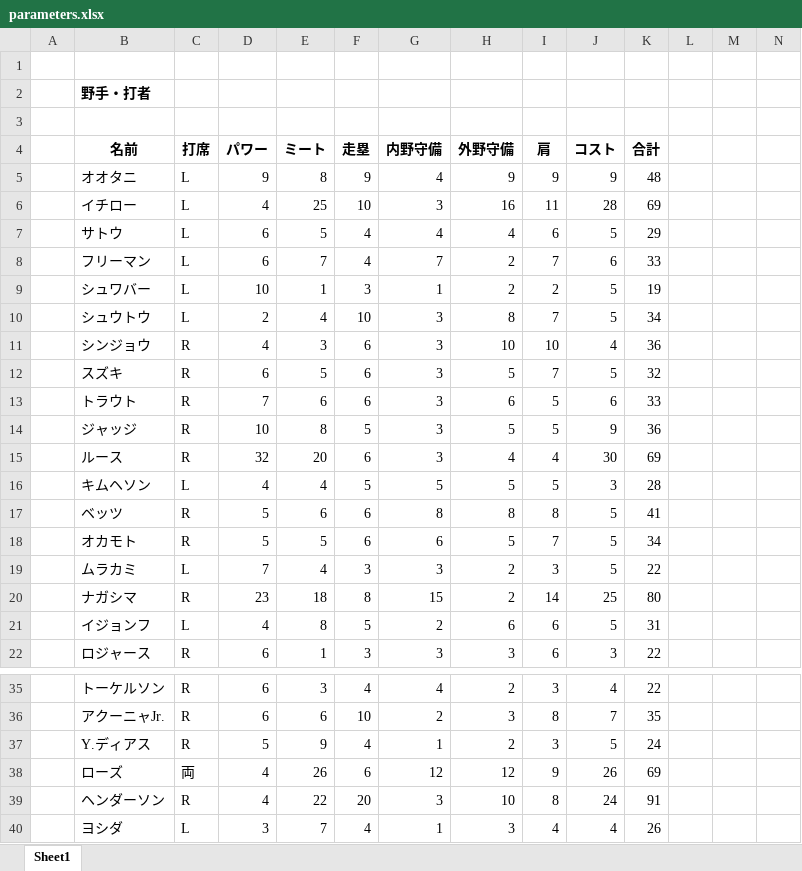
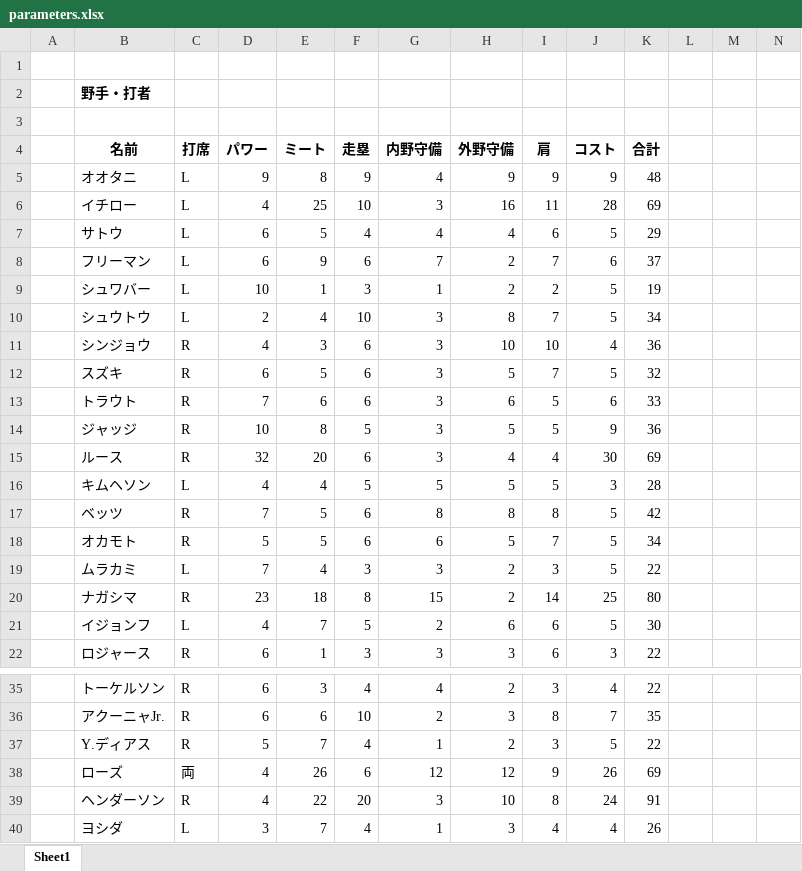
Before and after one commit to rhmgoto/base, an Excel workbook: parameters.xlsx, sheet Sheet1, drawn as a sheet; only a part is shown, gaps mark what is left out; values as stored, in another font and other column widths than the file's, no borders; the diff names each change by its address in the sheet, - before the commit and + after, or states it on an @@ line.

```diff
--- a/parameters.xlsx (sheet Sheet1)
+++ b/parameters.xlsx (sheet Sheet1)
-E8 (ミート): 7
+E8 (ミート): 9
-F8 (走塁): 4
+F8 (走塁): 6
-K8 (合計): 33
+K8 (合計): 37
-D17 (パワー): 5
+D17 (パワー): 7
-E17 (ミート): 6
+E17 (ミート): 5
-K17 (合計): 41
+K17 (合計): 42
-E21 (ミート): 8
+E21 (ミート): 7
-K21 (合計): 31
+K21 (合計): 30
-E37 (ミート): 9
+E37 (ミート): 7
-K37 (合計): 24
+K37 (合計): 22
```
Also changed, not shown: 4 other files.
